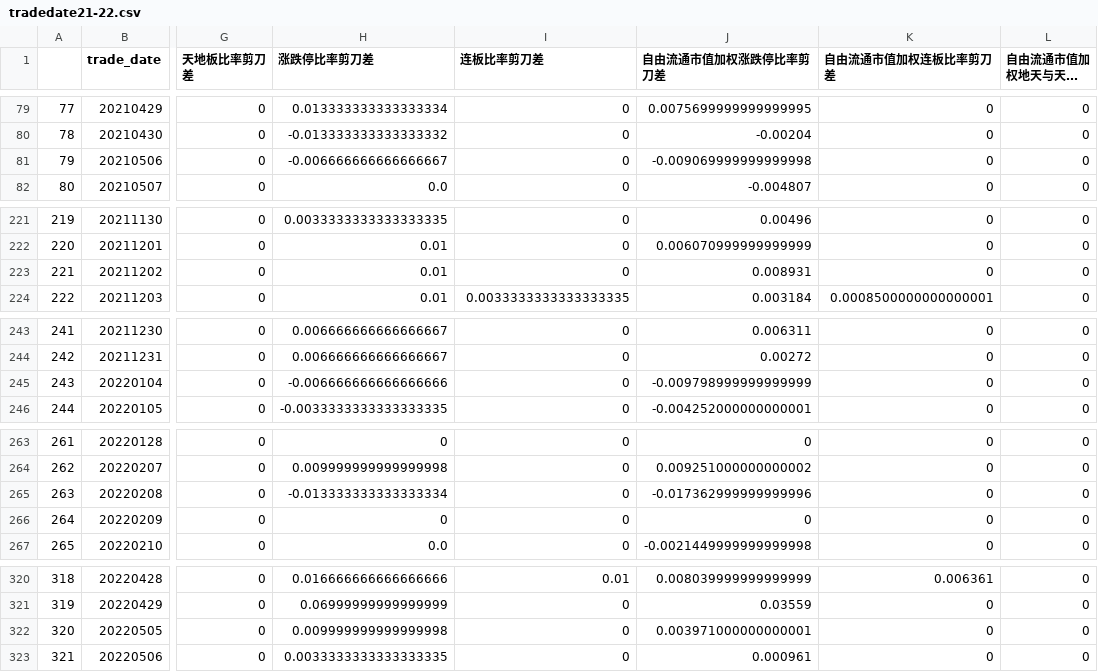
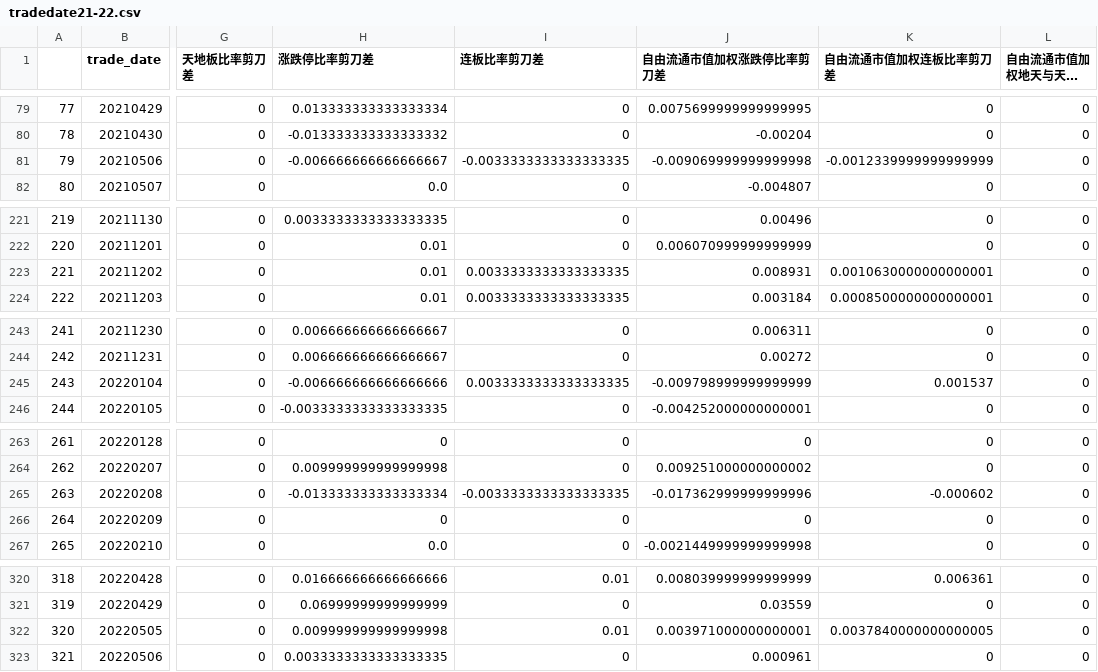
Before and after one commit to akaGD-13/trove_bt2, a CSV file: tradedate21-22.csv, drawn as a sheet; only a part is shown, gaps mark what is left out; long unchanged cells end in …; the diff covers the shown part only; the diff names each change by its address in the sheet, - before the commit and + after, or states it on an @@ line.

```diff
--- a/tradedate21-22.csv
+++ b/tradedate21-22.csv
-I81 (连板比率剪刀差): 0
+I81 (连板比率剪刀差): -0.0033333333333333335
-K81 (自由流通市值加权连板比率剪刀差): 0
+K81 (自由流通市值加权连板比率剪刀差): -0.0012339999999999999
-I223 (连板比率剪刀差): 0
+I223 (连板比率剪刀差): 0.0033333333333333335
-K223 (自由流通市值加权连板比率剪刀差): 0
+K223 (自由流通市值加权连板比率剪刀差): 0.0010630000000000001
-I245 (连板比率剪刀差): 0
+I245 (连板比率剪刀差): 0.0033333333333333335
-K245 (自由流通市值加权连板比率剪刀差): 0
+K245 (自由流通市值加权连板比率剪刀差): 0.001537
-I265 (连板比率剪刀差): 0
+I265 (连板比率剪刀差): -0.0033333333333333335
-K265 (自由流通市值加权连板比率剪刀差): 0
+K265 (自由流通市值加权连板比率剪刀差): -0.000602
-I322 (连板比率剪刀差): 0
+I322 (连板比率剪刀差): 0.01
-K322 (自由流通市值加权连板比率剪刀差): 0
+K322 (自由流通市值加权连板比率剪刀差): 0.0037840000000000005
```
Also changed, not shown: 22 edited cells elsewhere in this file, tradedate23.csv, 4 other files.
